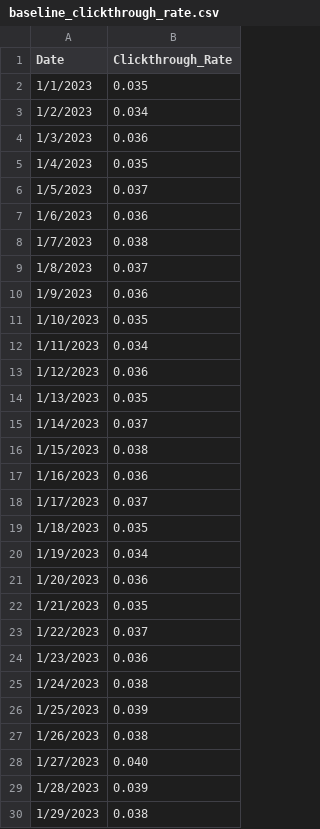
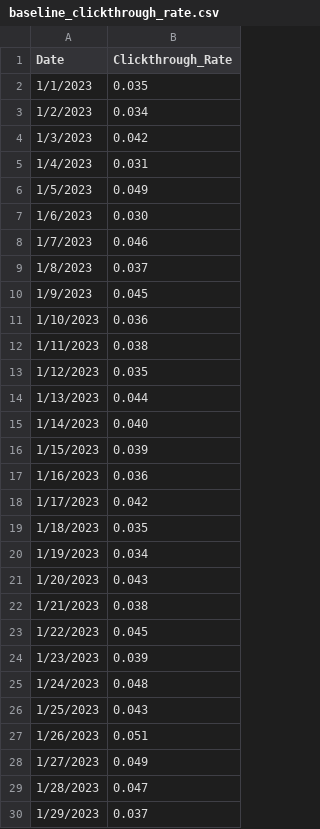
Before and after one commit to anewbegin95/ab-sample-project, a CSV file: baseline_clickthrough_rate.csv, drawn as a sheet; only a part is shown; the diff covers the shown part only.

Commit message:
feat: built out sample size formula; updated baseline dataset to introduce more variance

```diff
--- a/baseline_clickthrough_rate.csv
+++ b/baseline_clickthrough_rate.csv
@@ -3,28 +3,28 @@ Date,Clickthrough_Rate
 1/2/2023,0.034
-1/3/2023,0.036
-1/4/2023,0.035
-1/5/2023,0.037
-1/6/2023,0.036
-1/7/2023,0.038
+1/3/2023,0.042
+1/4/2023,0.031
+1/5/2023,0.049
+1/6/2023,0.030
+1/7/2023,0.046
 1/8/2023,0.037
-1/9/2023,0.036
-1/10/2023,0.035
-1/11/2023,0.034
-1/12/2023,0.036
-1/13/2023,0.035
-1/14/2023,0.037
-1/15/2023,0.038
+1/9/2023,0.045
+1/10/2023,0.036
+1/11/2023,0.038
+1/12/2023,0.035
+1/13/2023,0.044
+1/14/2023,0.040
+1/15/2023,0.039
 1/16/2023,0.036
-1/17/2023,0.037
+1/17/2023,0.042
 1/18/2023,0.035
 1/19/2023,0.034
-1/20/2023,0.036
-1/21/2023,0.035
-1/22/2023,0.037
-1/23/2023,0.036
-1/24/2023,0.038
-1/25/2023,0.039
-1/26/2023,0.038
-1/27/2023,0.040
-1/28/2023,0.039
-1/29/2023,0.038
+1/20/2023,0.043
+1/21/2023,0.038
+1/22/2023,0.045
+1/23/2023,0.039
+1/24/2023,0.048
+1/25/2023,0.043
+1/26/2023,0.051
+1/27/2023,0.049
+1/28/2023,0.047
+1/29/2023,0.037
```
Also changed, not shown: 1 edited cell elsewhere in this file, 1 other file.
